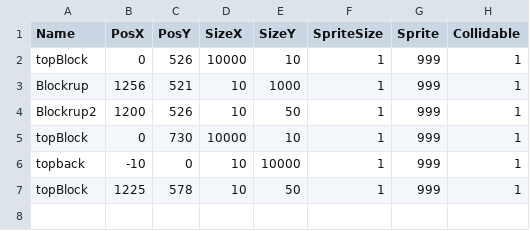
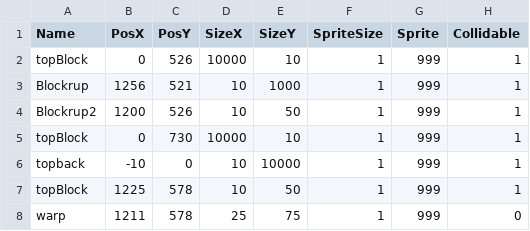
Before and after one commit to ludovicplt/etipech_jaam, a CSV file: src/maps/LabEntry.csv, drawn as a sheet; the diff names each change by its address in the sheet, - before the commit and + after, or states it on an @@ line.

Commit message:
added collide lab-entry + warp

```diff
--- a/src/maps/LabEntry.csv
+++ b/src/maps/LabEntry.csv
+row 8: warp | 1211 | 578 | 25 | 75 | 1 | 999 | 0
```
Also changed, not shown: 4 other files.
